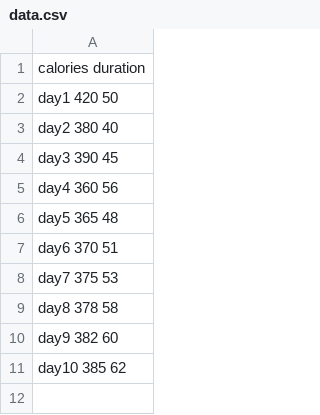
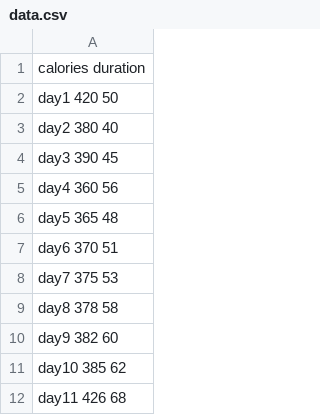
Before and after one commit to VishalJSS/GitDemo, a CSV file: data.csv, drawn as a sheet.

Commit message:
small change

```diff
--- a/data.csv
+++ b/data.csv
@@ -11 +11,2 @@ day9       382        60
 day10      385        62
+day11      426        68
```
